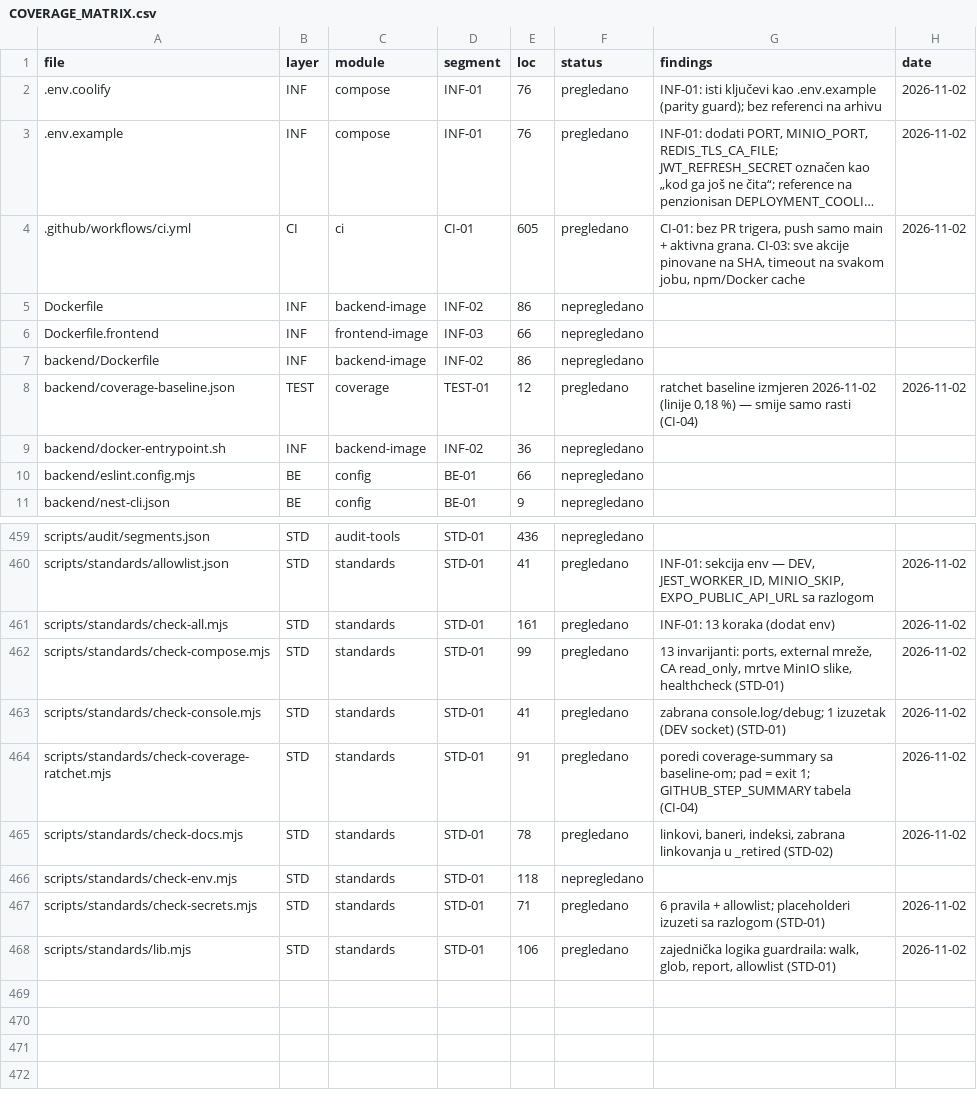
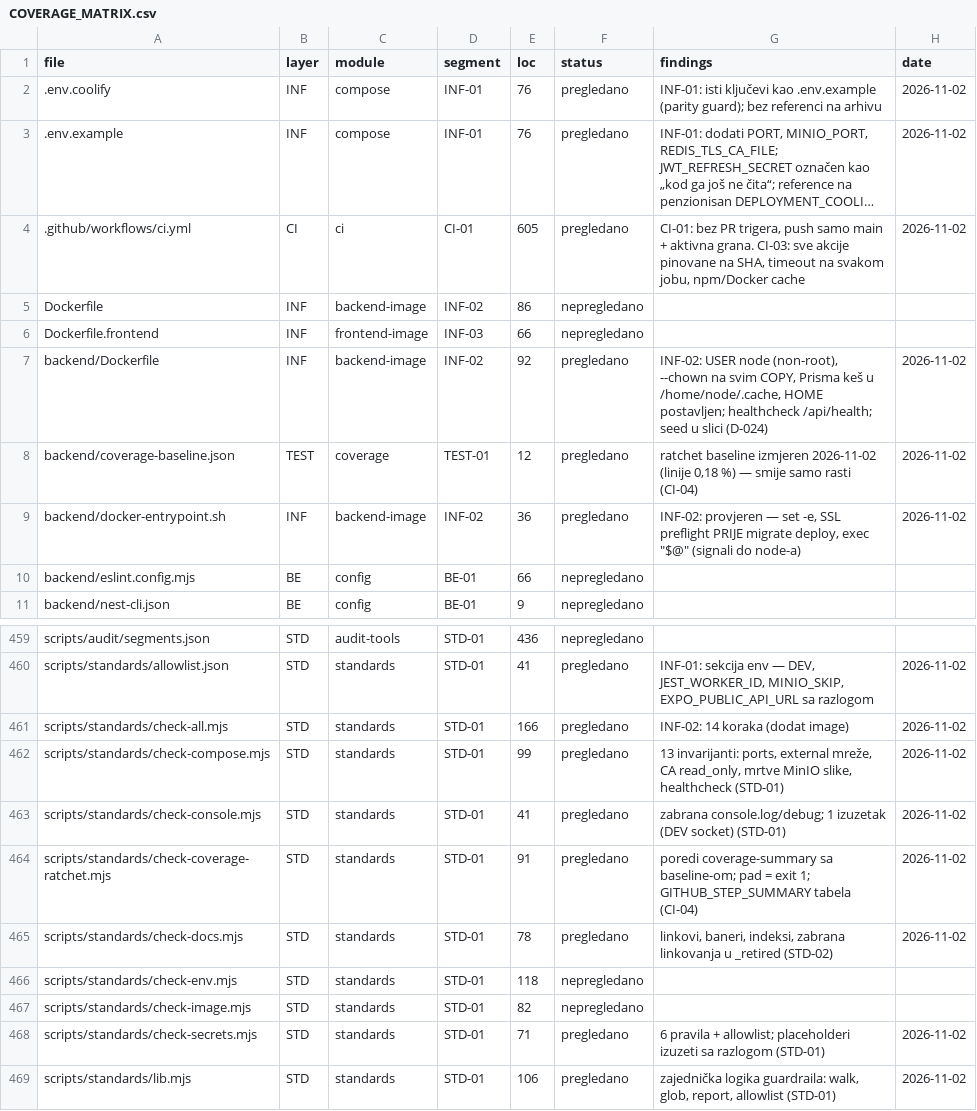
Before and after one commit to mudzy992/gradix, a CSV file: AUDIT/COVERAGE_MATRIX.csv, drawn as a sheet; only a part is shown, gaps mark what is left out; long unchanged cells end in ….

Commit message:
feat(infra): backend slika bez roota + guard za sliku/entrypoint [INF-02]
Co-authored-by: arena-agent <297053741+arena-agent@users.noreply.github.com>

```diff
--- a/AUDIT/COVERAGE_MATRIX.csv
+++ b/AUDIT/COVERAGE_MATRIX.csv
@@ -6,5 +6,5 @@ Dockerfile,INF,backend-image,INF-02,86,nepregledano,,
 Dockerfile.frontend,INF,frontend-image,INF-03,66,nepregledano,,
-backend/Dockerfile,INF,backend-image,INF-02,86,nepregledano,,
+backend/Dockerfile,INF,backend-image,INF-02,92,pregledano,"INF-02: USER node (non-root), --chown na svim COPY, Prisma keš u /home/node/.cache, HOME postavljen; healthcheck /api/health; seed u slici (D-024)",2026-11-02
 backend/coverage-baseline.json,TEST,coverage,TEST-01,12,pregledano,"ratchet baseline izmjeren 2026-11-02 (linije 0,18 %) — smije samo rasti (CI-04)",2026-11-02
-backend/docker-entrypoint.sh,INF,backend-image,INF-02,36,nepregledano,,
+backend/docker-entrypoint.sh,INF,backend-image,INF-02,36,pregledano,"INF-02: provjeren — set -e, SSL preflight PRIJE migrate deploy, exec ""$@"" (signali do node-a)",2026-11-02
 backend/eslint.config.mjs,BE,config,BE-01,66,nepregledano,,
@@ -460,3 +460,3 @@ scripts/audit/segments.json,STD,audit-tools,STD-01,436,nepregledano,,
 scripts/standards/allowlist.json,STD,standards,STD-01,41,pregledano,"INF-01: sekcija env — DEV, JEST_WORKER_ID, MINIO_SKIP, EXPO_PUBLIC_API_URL sa razlogom",2026-11-02
-scripts/standards/check-all.mjs,STD,standards,STD-01,161,pregledano,INF-01: 13 koraka (dodat env),2026-11-02
+scripts/standards/check-all.mjs,STD,standards,STD-01,166,pregledano,INF-02: 14 koraka (dodat image),2026-11-02
 scripts/standards/check-compose.mjs,STD,standards,STD-01,99,pregledano,"13 invarijanti: ports, external mreže, CA read_only, mrtve MinIO slike, healthcheck (STD-01)",2026-11-02
@@ -466,2 +466,3 @@ scripts/standards/check-docs.mjs,STD,standards,STD-01,78,pregledano,"linkovi, ba
 scripts/standards/check-env.mjs,STD,standards,STD-01,118,nepregledano,,
+scripts/standards/check-image.mjs,STD,standards,STD-01,82,nepregledano,,
 scripts/standards/check-secrets.mjs,STD,standards,STD-01,71,pregledano,6 pravila + allowlist; placeholderi izuzeti sa razlogom (STD-01),2026-11-02
```
Also changed, not shown: 10 other files.
